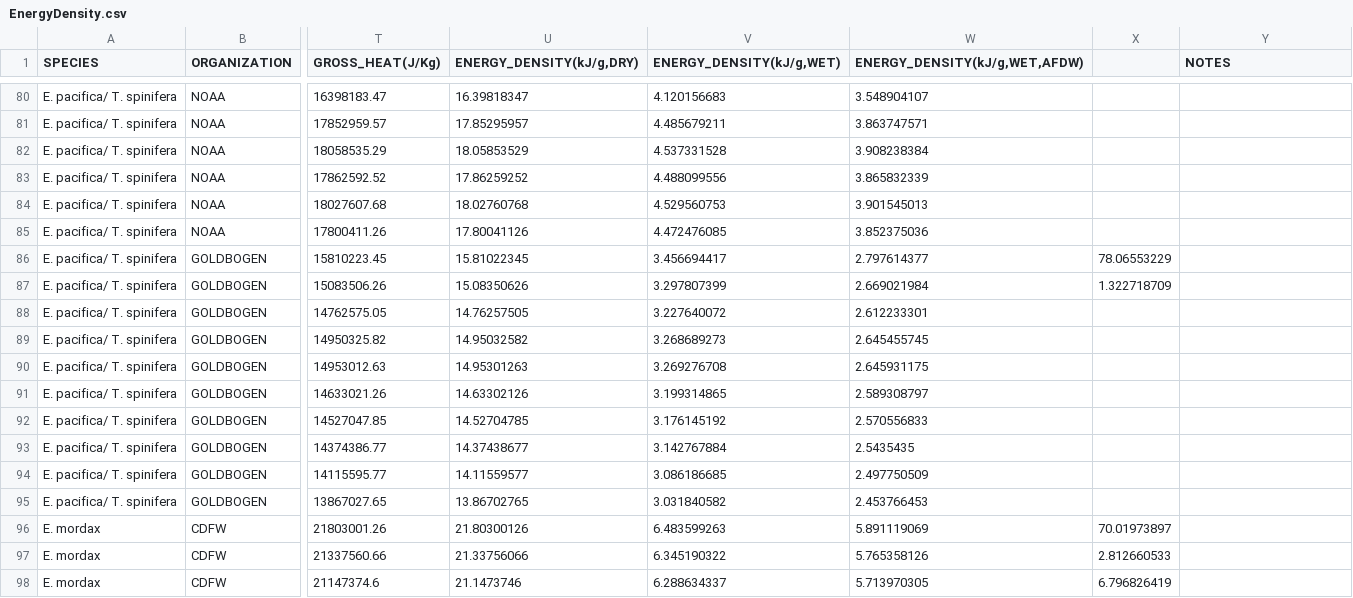
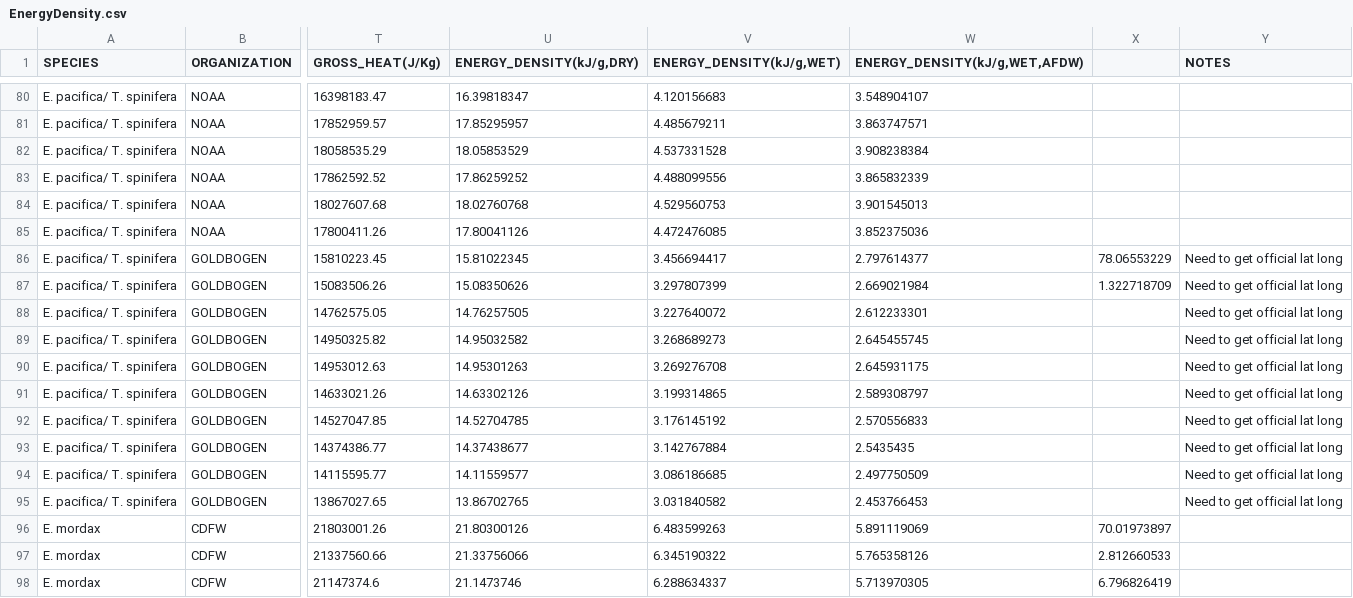
Before and after one commit to seprice12/BC_Energetics_Project, a CSV file: DATA/EXPERIMENTS/CALORIMETRY/EnergyDensity.csv, drawn as a sheet; only a part is shown, gaps mark what is left out; the diff names each change by its address in the sheet, - before the commit and + after, or states it on an @@ line.

```diff
--- a/DATA/EXPERIMENTS/CALORIMETRY/EnergyDensity.csv
+++ b/DATA/EXPERIMENTS/CALORIMETRY/EnergyDensity.csv
-Y86:Y95 (NOTES): (empty)
+Y86:Y95 (NOTES): Need to get official lat long
```
Also changed, not shown: 2 other files.
